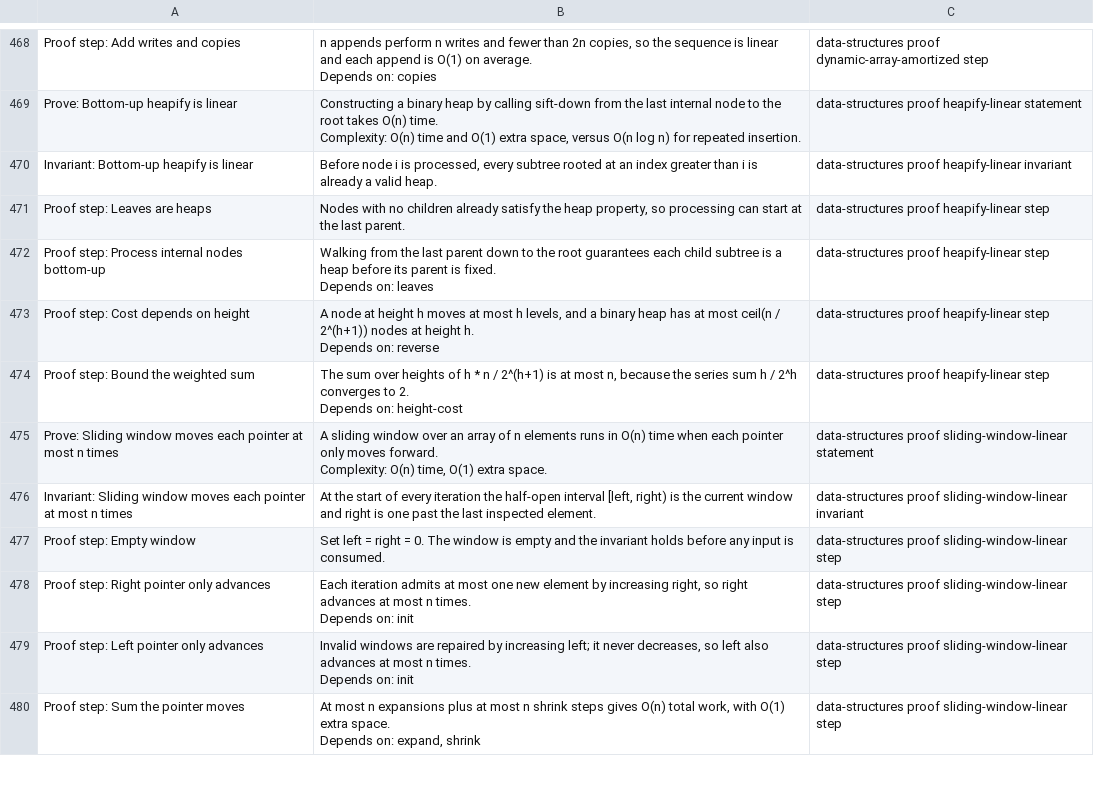
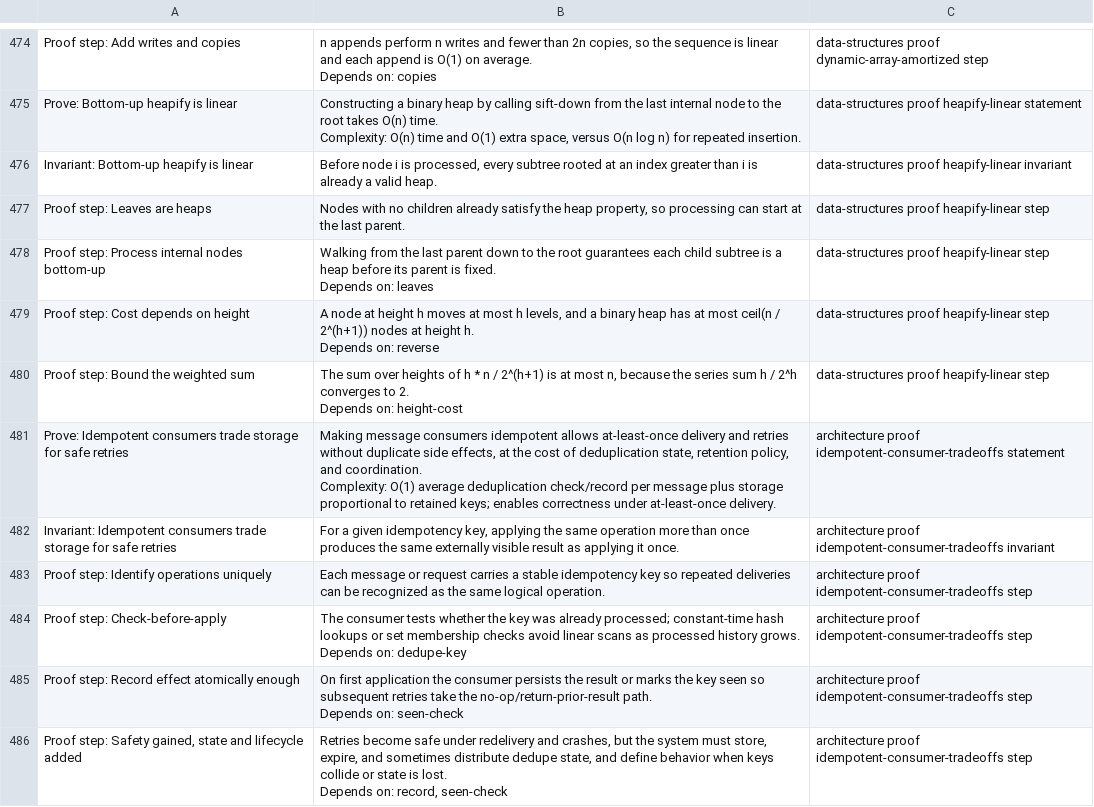
Before and after one commit to baseline0/patterns, a CSV file: cards/anki.csv, drawn as a sheet; only a part is shown, gaps mark what is left out; the shorter side is filled out with more unchanged rows; the diff covers the shown part only.

Commit message:
feat(proofs): add architecture trade-off reasoning DAGs

```diff
--- a/cards/anki.csv
+++ b/cards/anki.csv
@@ -1619 +1633,15 @@ Proof step: Bound the weighted sum,"The sum over heights of h * n / 2^(h+1) is a
 Depends on: height-cost",data-structures proof heapify-linear step
+Prove: Idempotent consumers trade storage for safe retries,"Making message consumers idempotent allows at-least-once delivery and retries without duplicate side effects, at the cost of deduplication state, retention policy, and coordination.
+
+Complexity: O(1) average deduplication check/record per message plus storage proportional to retained keys; enables correctness under at-least-once delivery.",architecture proof idempotent-consumer-tradeoffs statement
+Invariant: Idempotent consumers trade storage for safe retries,"For a given idempotency key, applying the same operation more than once produces the same externally visible result as applying it once.",architecture proof idempotent-consumer-tradeoffs invariant
+Proof step: Identify operations uniquely,Each message or request carries a stable idempotency key so repeated deliveries can be recognized as the same logical operation.,architecture proof idempotent-consumer-tradeoffs step
+Proof step: Check-before-apply,"The consumer tests whether the key was already processed; constant-time hash lookups or set membership checks avoid linear scans as processed history grows.
+
+Depends on: dedupe-key",architecture proof idempotent-consumer-tradeoffs step
+Proof step: Record effect atomically enough,"On first application the consumer persists the result or marks the key seen so subsequent retries take the no-op/return-prior-result path.
+
+Depends on: seen-check",architecture proof idempotent-consumer-tradeoffs step
+"Proof step: Safety gained, state and lifecycle added","Retries become safe under redelivery and crashes, but the system must store, expire, and sometimes distribute dedupe state, and define behavior when keys collide or state is lost.
+
+Depends on: record, seen-check",architecture proof idempotent-consumer-tradeoffs step
```
Also changed, not shown: 12 added rows elsewhere in this file, 20 other files.
